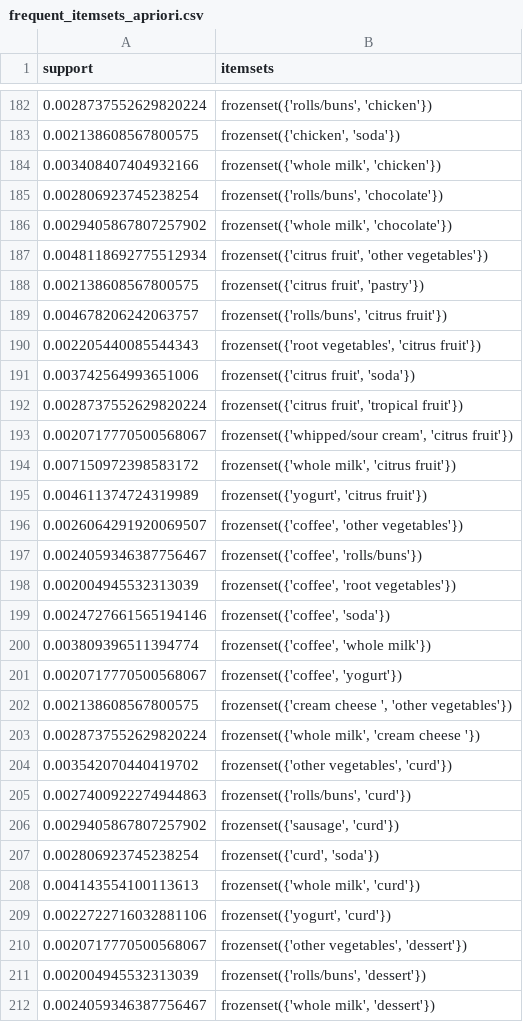
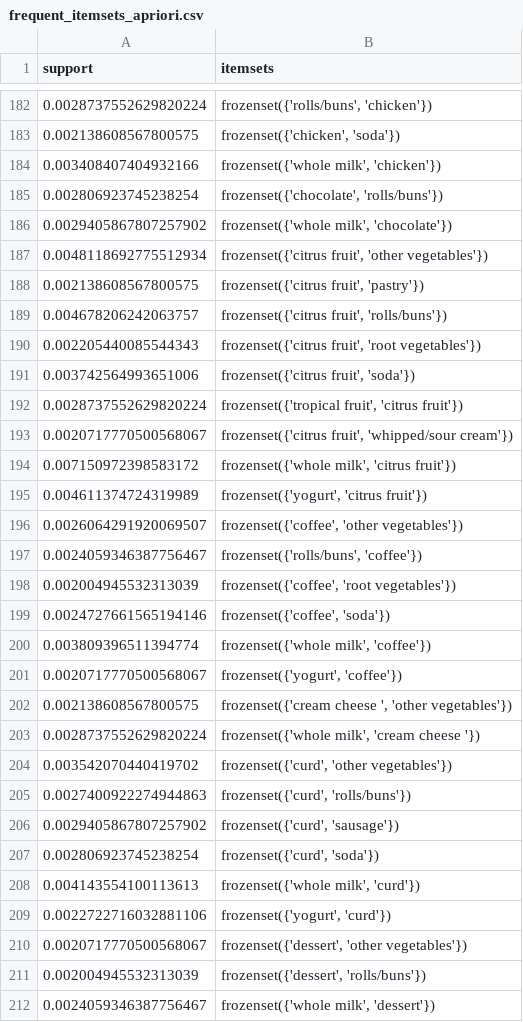
Before and after one commit to NA7RAWY/Comprehensive-Data-Mining-on-Health-Workout-Dataset, a CSV file: AssociationRule/frequent_itemsets_apriori.csv, drawn as a sheet; only a part is shown, gaps mark what is left out; the diff covers the shown part only.

```diff
--- a/AssociationRule/frequent_itemsets_apriori.csv
+++ b/AssociationRule/frequent_itemsets_apriori.csv
@@ -184,3 +184,3 @@ support,itemsets
 0.003408407404932166,"frozenset({'whole milk', 'chicken'})"
-0.002806923745238254,"frozenset({'rolls/buns', 'chocolate'})"
+0.002806923745238254,"frozenset({'chocolate', 'rolls/buns'})"
 0.0029405867807257902,"frozenset({'whole milk', 'chocolate'})"
@@ -188,7 +188,7 @@ support,itemsets
 0.002138608567800575,"frozenset({'citrus fruit', 'pastry'})"
-0.004678206242063757,"frozenset({'rolls/buns', 'citrus fruit'})"
-0.002205440085544343,"frozenset({'root vegetables', 'citrus fruit'})"
+0.004678206242063757,"frozenset({'citrus fruit', 'rolls/buns'})"
+0.002205440085544343,"frozenset({'citrus fruit', 'root vegetables'})"
 0.003742564993651006,"frozenset({'citrus fruit', 'soda'})"
-0.0028737552629820224,"frozenset({'citrus fruit', 'tropical fruit'})"
-0.0020717770500568067,"frozenset({'whipped/sour cream', 'citrus fruit'})"
+0.0028737552629820224,"frozenset({'tropical fruit', 'citrus fruit'})"
+0.0020717770500568067,"frozenset({'citrus fruit', 'whipped/sour cream'})"
 0.007150972398583172,"frozenset({'whole milk', 'citrus fruit'})"
@@ -196,12 +196,12 @@ support,itemsets
 0.0026064291920069507,"frozenset({'coffee', 'other vegetables'})"
-0.0024059346387756467,"frozenset({'coffee', 'rolls/buns'})"
+0.0024059346387756467,"frozenset({'rolls/buns', 'coffee'})"
 0.002004945532313039,"frozenset({'coffee', 'root vegetables'})"
 0.0024727661565194146,"frozenset({'coffee', 'soda'})"
-0.003809396511394774,"frozenset({'coffee', 'whole milk'})"
-0.0020717770500568067,"frozenset({'coffee', 'yogurt'})"
+0.003809396511394774,"frozenset({'whole milk', 'coffee'})"
+0.0020717770500568067,"frozenset({'yogurt', 'coffee'})"
 0.002138608567800575,"frozenset({'cream cheese ', 'other vegetables'})"
 0.0028737552629820224,"frozenset({'whole milk', 'cream cheese '})"
-0.003542070440419702,"frozenset({'other vegetables', 'curd'})"
-0.0027400922274944863,"frozenset({'rolls/buns', 'curd'})"
-0.0029405867807257902,"frozenset({'sausage', 'curd'})"
+0.003542070440419702,"frozenset({'curd', 'other vegetables'})"
+0.0027400922274944863,"frozenset({'curd', 'rolls/buns'})"
+0.0029405867807257902,"frozenset({'curd', 'sausage'})"
 0.002806923745238254,"frozenset({'curd', 'soda'})"
@@ -209,4 +209,4 @@ support,itemsets
 0.0022722716032881106,"frozenset({'yogurt', 'curd'})"
-0.0020717770500568067,"frozenset({'other vegetables', 'dessert'})"
-0.002004945532313039,"frozenset({'rolls/buns', 'dessert'})"
+0.0020717770500568067,"frozenset({'dessert', 'other vegetables'})"
+0.002004945532313039,"frozenset({'dessert', 'rolls/buns'})"
 0.0024059346387756467,"frozenset({'whole milk', 'dessert'})"
```
Also changed, not shown: 64 edited cells elsewhere in this file, AssociationRule/frequent_itemsets_fpgrowth.csv, 1 other file.
